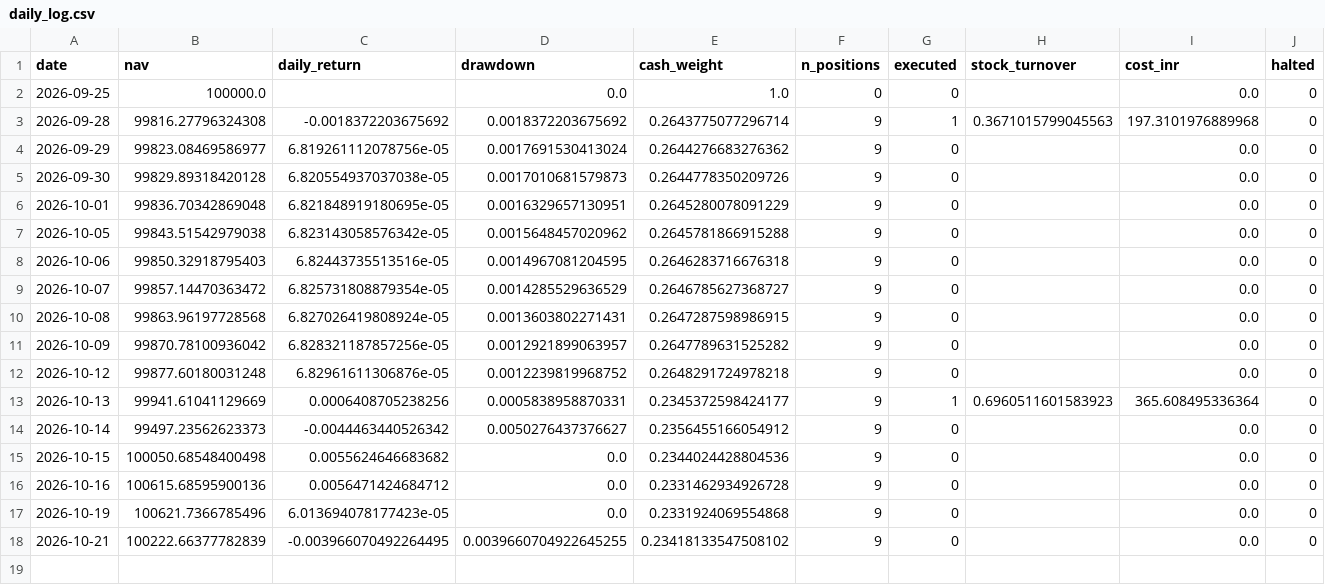
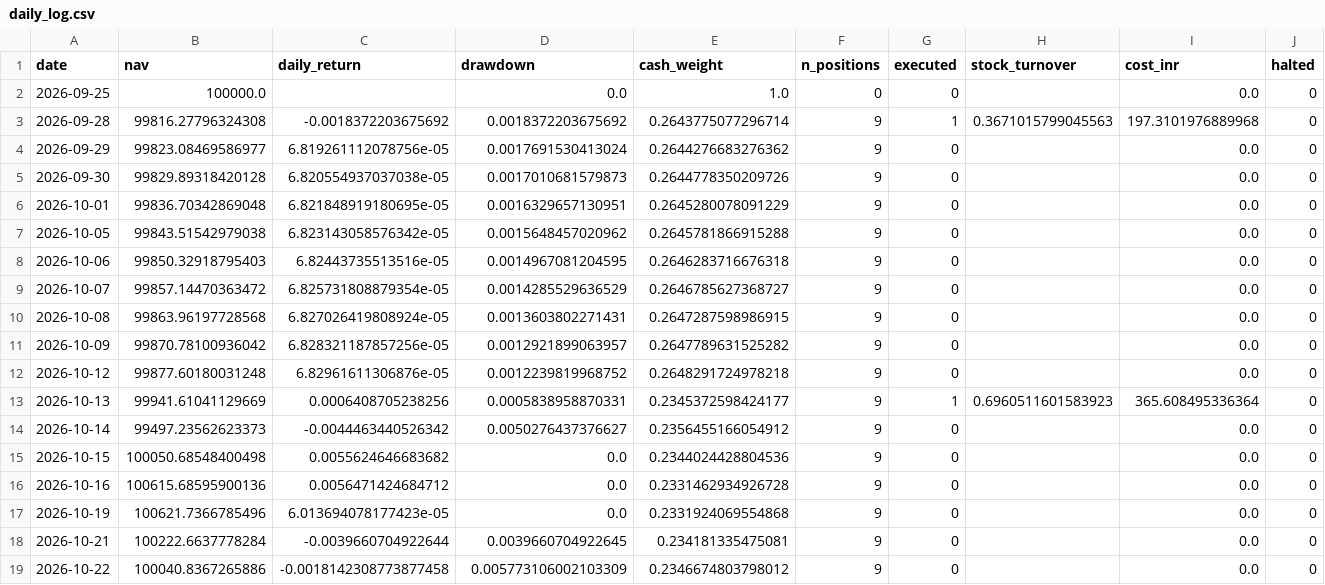
Before and after one commit to kira-stockmarket/Momentumv8, a CSV file: forward_test/daily_log.csv, drawn as a sheet; only a part is shown; rows hold the shown columns only; the diff names each change by its address in the sheet, - before the commit and + after, or states it on an @@ line.

```diff
--- a/forward_test/daily_log.csv
+++ b/forward_test/daily_log.csv
-B18 (nav): 100222.66377782839
+B18 (nav): 100222.6637778284
-C18 (daily_return): -0.003966070492264495
+C18 (daily_return): -0.0039660704922644
-D18 (drawdown): 0.0039660704922645255
+D18 (drawdown): 0.0039660704922645
-E18 (cash_weight): 0.23418133547508102
+E18 (cash_weight): 0.234181335475081
+row 19: 2026-10-22 | 100040.8367265886 | -0.0018142308773877458 | 0.005773106002103309 | 0.2346674803798012 | 9 | 0 |  | 0.0 | 0
```
Also changed, not shown: 2 other files.
